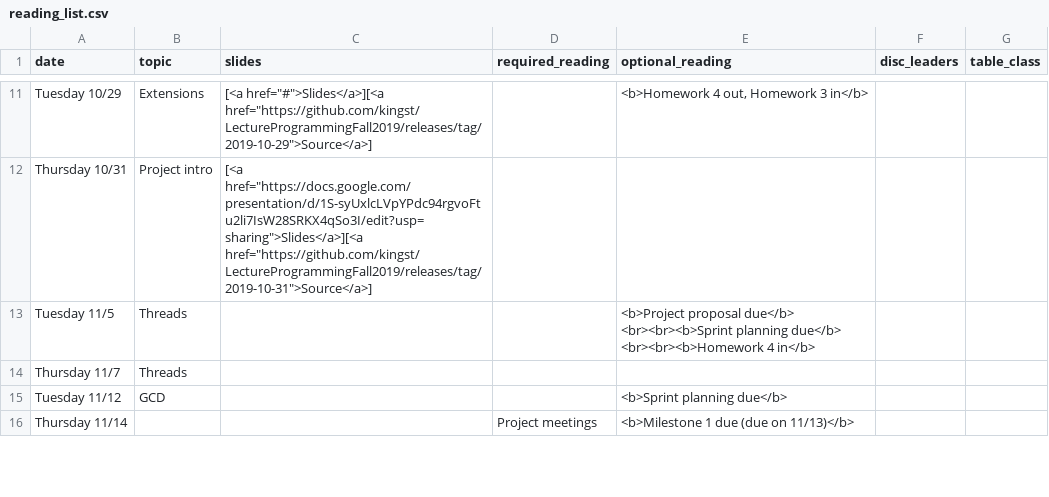
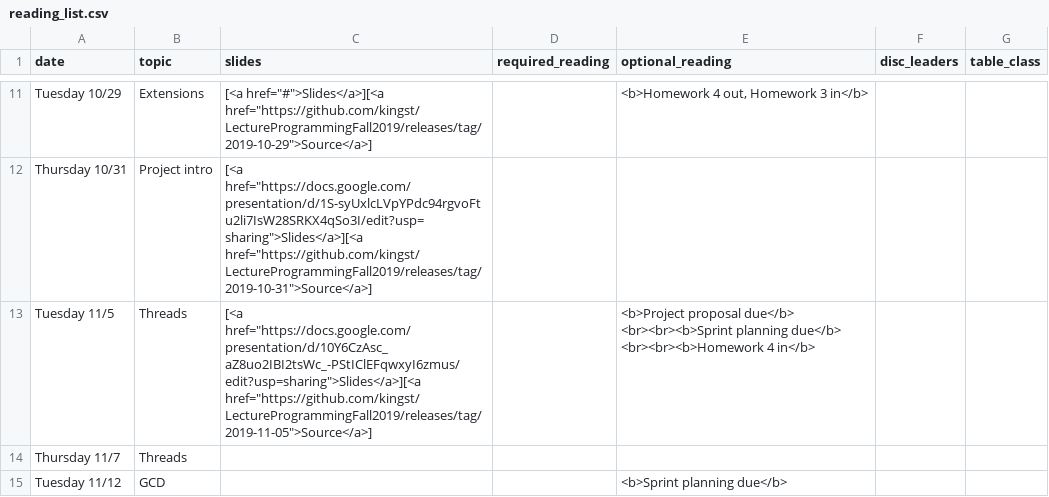
Before and after one commit to kingst/kingst-ucdavis, a CSV file: classes/f19-ecs189e/reading_list.csv, drawn as a sheet; only a part is shown, gaps mark what is left out; the shorter side is filled out with more unchanged rows.

Commit message:
Bump reading list

```diff
--- a/classes/f19-ecs189e/reading_list.csv
+++ b/classes/f19-ecs189e/reading_list.csv
@@ -28,5 +28,5 @@ Tuesday 10/29,Extensions,"[<a href=""#"">Slides</a>][<a href=""https://github.co
 Thursday 10/31,Project intro,"[<a href=""https://docs.google.com/presentation/d/1S-syUxlcLVpYPdc94rgvoFtu2li7IsW28SRKX4qSo3I/edit?usp=sharing"">Slides</a>][<a href=""https://github.com/kingst/LectureProgrammingFall2019/releases/tag/2019-10-31"">Source</a>]",,,,
-Tuesday 11/5,Threads,,,"<b>Project proposal due</b>
-<br><br><b>Sprint planning due</b>
-<br><br><b>Homework 4 in</b>",,
+Tuesday 11/5,Threads,"[<a href=""https://docs.google.com/presentation/d/10Y6CzAsc_aZ8uo2IBI2tsWc_-PStIClEFqwxyI6zmus/edit?usp=sharing"">Slides</a>][<a href=""https://github.com/kingst/LectureProgrammingFall2019/releases/tag/2019-11-05"">Source</a>]",,"<b>Project proposal due</b>
+<br><br><b>Sprint planning due</b>
+<br><br><b>Homework 4 in</b>",,
 Thursday 11/7,Threads,,,,,
```
